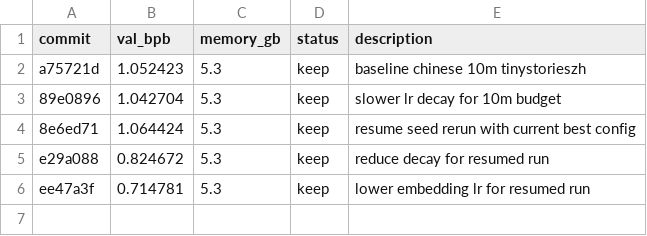
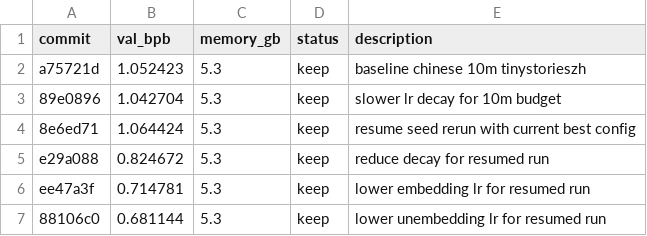
Before and after one commit to picasso250/autoresearch-win-rtx-zh, a TSV file: results.tsv, drawn as a sheet.

Commit message:
chore: record unembedding lr win

```diff
--- a/results.tsv
+++ b/results.tsv
@@ -6 +6,2 @@ e29a088	0.824672	5.3	keep	reduce decay for resumed run
 ee47a3f	0.714781	5.3	keep	lower embedding lr for resumed run
+88106c0	0.681144	5.3	keep	lower unembedding lr for resumed run
```
